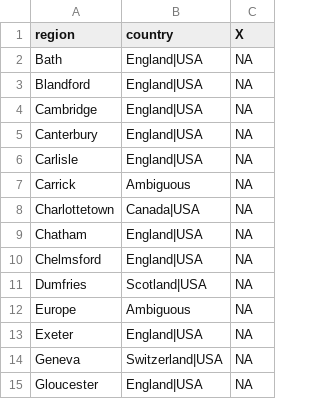
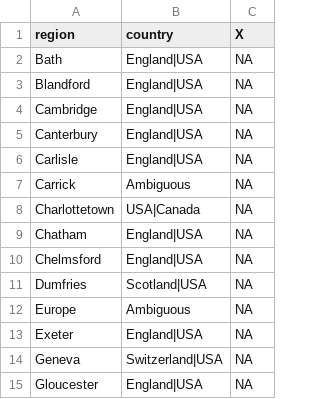
Before and after one commit to COMHIS/estc, a CSV file: inst/examples/output.tables/publication_country_ambiguous.csv, drawn as a sheet; only a part is shown.

Commit message:
Update publication_country_ambiguous.csv

```diff
--- a/inst/examples/output.tables/publication_country_ambiguous.csv
+++ b/inst/examples/output.tables/publication_country_ambiguous.csv
@@ -7,3 +7,3 @@ Carlisle;England|USA;NA
 Carrick;Ambiguous;NA
-Charlottetown;Canada|USA;NA
+Charlottetown;USA|Canada;NA
 Chatham;England|USA;NA
```
